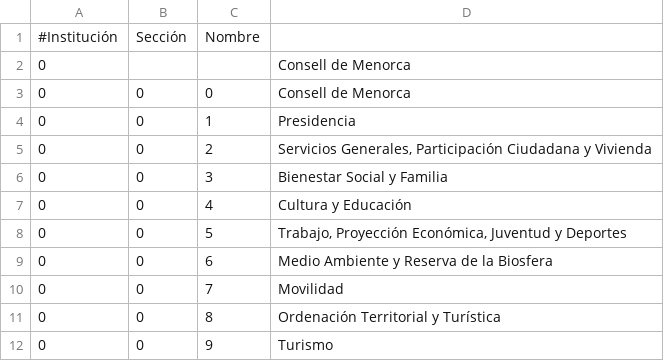
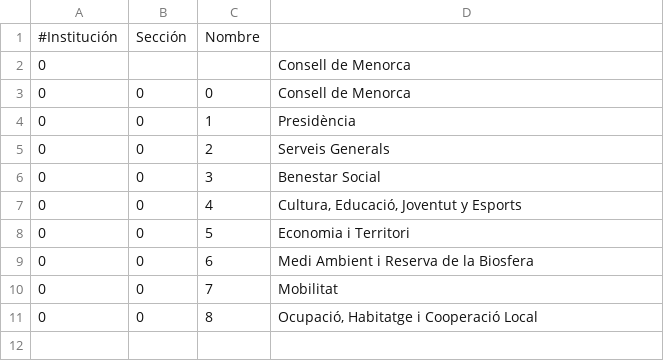
Before and after one commit to civio/presupuesto-menorca, a CSV file: data/ca/municipio/2020/clasificacion_organica.csv, drawn as a sheet.

```diff
--- a/data/ca/municipio/2020/clasificacion_organica.csv
+++ b/data/ca/municipio/2020/clasificacion_organica.csv
@@ -3,10 +3,9 @@
 0,0,0,Consell de Menorca
-0,0,1,Presidencia
-0,0,2,"Servicios Generales, Participación Ciudadana y Vivienda"
-0,0,3,Bienestar Social y Familia
-0,0,4,Cultura y Educación
-0,0,5,"Trabajo, Proyección Económica, Juventud y Deportes"
-0,0,6,Medio Ambiente y Reserva de la Biosfera
-0,0,7,Movilidad
-0,0,8,Ordenación Territorial y Turística
-0,0,9,Turismo
+0,0,1,Presidència
+0,0,2,Serveis Generals
+0,0,3,Benestar Social
+0,0,4,"Cultura, Educació, Joventut y Esports"
+0,0,5,Economia i Territori
+0,0,6,Medi Ambient i Reserva de la Biosfera
+0,0,7,Mobilitat
+0,0,8,"Ocupació, Habitatge i Cooperació Local"
```
Also changed, not shown: data/es/municipio/2020/clasificacion_organica.csv, data/es/municipio/2020/ingresos.csv, 7 other files.
